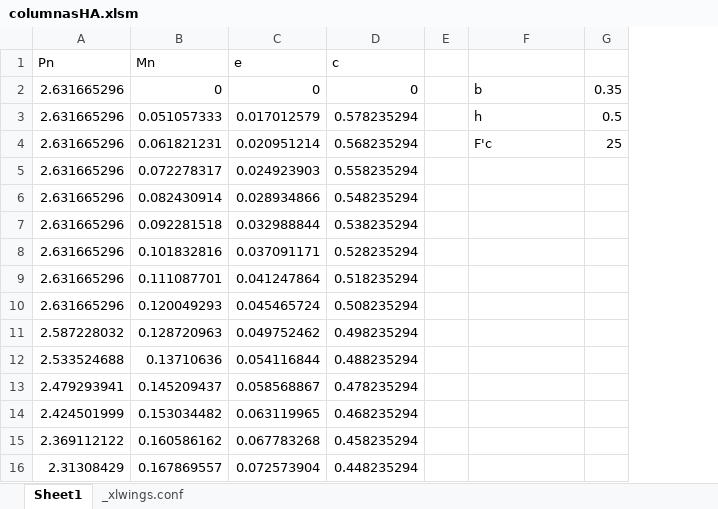
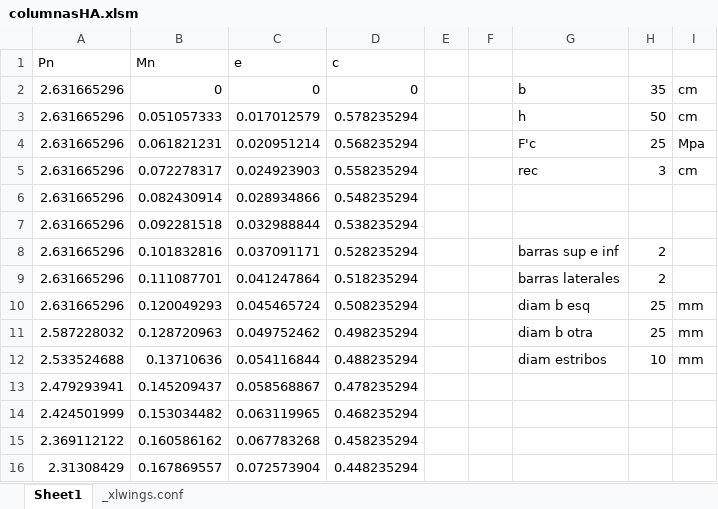
Before and after one commit to AndresYR/Sigma, an Excel workbook: Planillas/ColumnaHA/columnasHA/columnasHA.xlsm, sheet Sheet1, drawn as a sheet; only a part is shown; values as stored, in another font and other column widths than the file's, no borders; charts and pictures not drawn; removed rows and columns are numbered as before the commit, all else as after; the diff names each change by its address in the sheet, - before the commit and + after, or states it on an @@ line.

```diff
--- a/Planillas/ColumnaHA/columnasHA/columnasHA.xlsm (sheet Sheet1)
+++ b/Planillas/ColumnaHA/columnasHA/columnasHA.xlsm (sheet Sheet1)
+column F, empty
-column G, rows 2-4: 0.35 | 0.5 | 25
+column H, rows 2-12: 35 | 50 | 25 | 3 |  |  | 2 | 2 | 25 | 25 | 10
+column I, rows 2-12: cm | cm | Mpa | cm |  |  |  |  | mm | mm | mm
-G5: (empty)
+G5: rec
-G8: (empty)
+G8: barras sup e inf
-G9: (empty)
+G9: barras laterales
-G10: (empty)
+G10: diam b esq
-G11: (empty)
+G11: diam b otra
-G12: (empty)
+G12: diam estribos
```
Also changed, not shown: charts or pictures, Planillas/ColumnaGIVcAng.xlsx, 45 other files.
